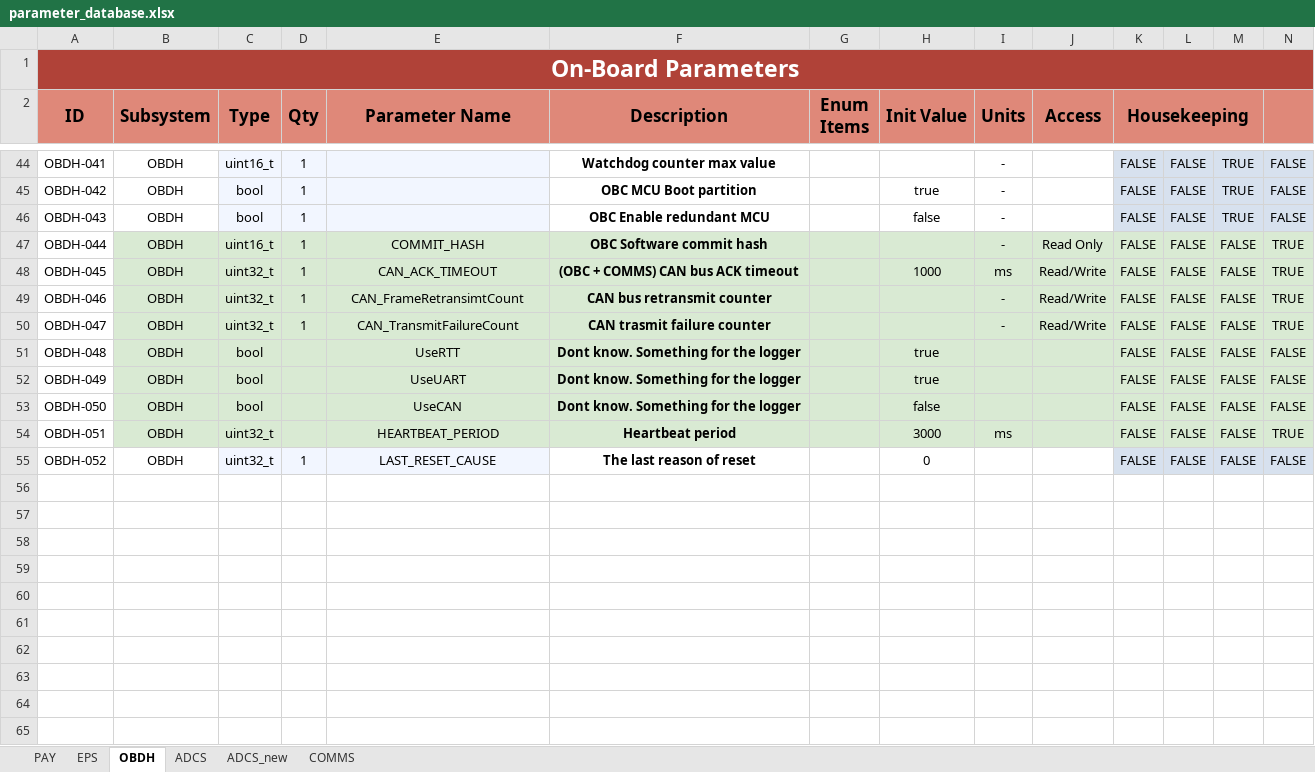
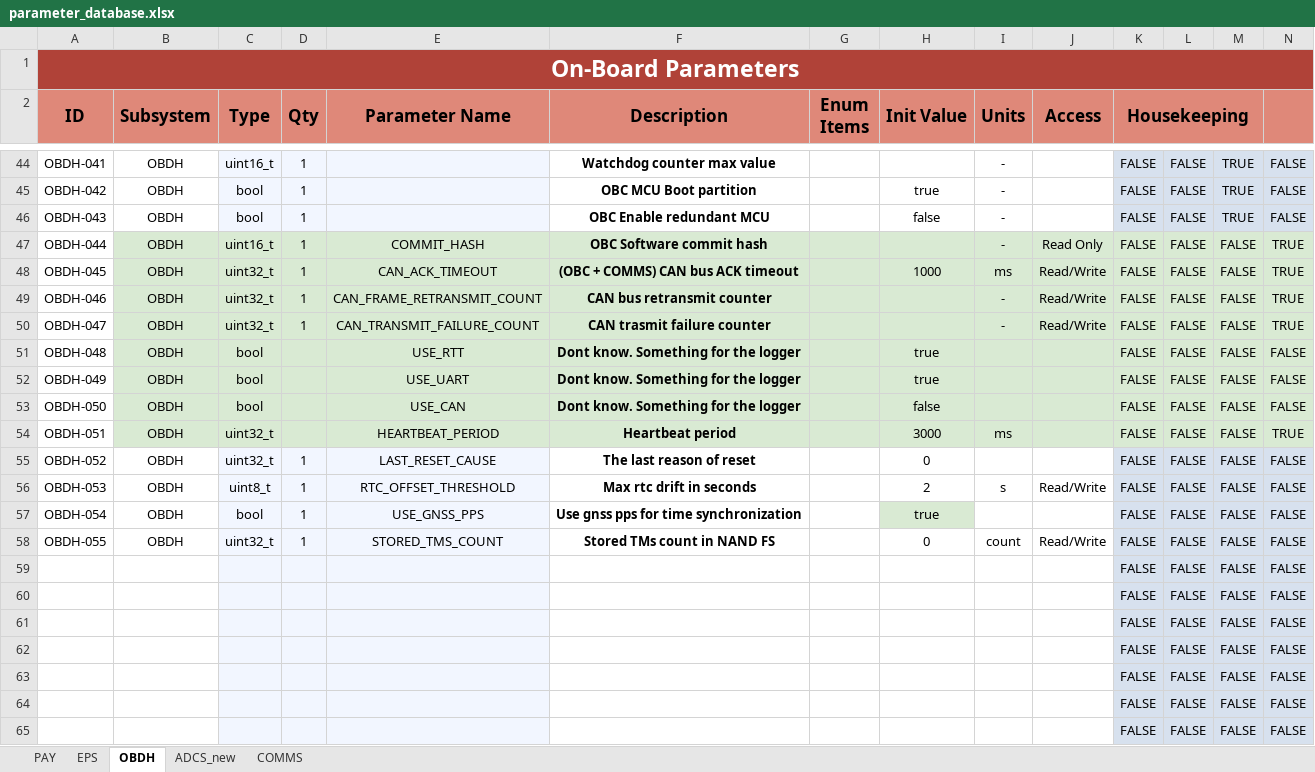
Before and after one commit to PeakSat/OBC_Software, an Excel workbook: parameter_database.xlsx, sheet OBDH, drawn as a sheet; only a part is shown, gaps mark what is left out; values as stored, in another font and other column widths than the file's, no borders; charts and pictures not drawn; rows hold the shown columns only; the diff covers the shown part only; the diff names each change by its address in the sheet, - before the commit and + after, or states it on an @@ line.

```diff
--- a/parameter_database.xlsx (sheet OBDH)
+++ b/parameter_database.xlsx (sheet OBDH)
-sheet tab: ADCS
-E49 (Parameter Name): CAN_FrameRetransimtCount
+E49 (Parameter Name): CAN_FRAME_RETRANSMIT_COUNT
-E50 (Parameter Name): CAN_TransmitFailureCount
+E50 (Parameter Name): CAN_TRANSMIT_FAILURE_COUNT
-E51 (Parameter Name): UseRTT
+E51 (Parameter Name): USE_RTT
-E52 (Parameter Name): UseUART
+E52 (Parameter Name): USE_UART
-E53 (Parameter Name): UseCAN
+E53 (Parameter Name): USE_CAN
+row 56: OBDH-053 | OBDH | uint8_t | 1 | RTC_OFFSET_THRESHOLD | Max rtc drift in seconds |  | 2 | s | Read/Write | FALSE | FALSE | FALSE | FALSE
+row 57: OBDH-054 | OBDH | bool | 1 | USE_GNSS_PPS | Use gnss pps for time synchronization |  | true |  |  | FALSE | FALSE | FALSE | FALSE
+row 58: OBDH-055 | OBDH | uint32_t | 1 | STORED_TMS_COUNT | Stored TMs count in NAND FS |  | 0 | count | Read/Write | FALSE | FALSE | FALSE | FALSE
+row 59:  |  |  |  |  |  |  |  |  |  | FALSE | FALSE | FALSE | FALSE
+row 60:  |  |  |  |  |  |  |  |  |  | FALSE | FALSE | FALSE | FALSE
+row 61:  |  |  |  |  |  |  |  |  |  | FALSE | FALSE | FALSE | FALSE
+row 62:  |  |  |  |  |  |  |  |  |  | FALSE | FALSE | FALSE | FALSE
+row 63:  |  |  |  |  |  |  |  |  |  | FALSE | FALSE | FALSE | FALSE
+row 64:  |  |  |  |  |  |  |  |  |  | FALSE | FALSE | FALSE | FALSE
+row 65:  |  |  |  |  |  |  |  |  |  | FALSE | FALSE | FALSE | FALSE
```
Also changed, not shown: 15 edited cells elsewhere in this sheet, sheet ADCS_new, sheet COMMS, charts or pictures, 13 other files.
